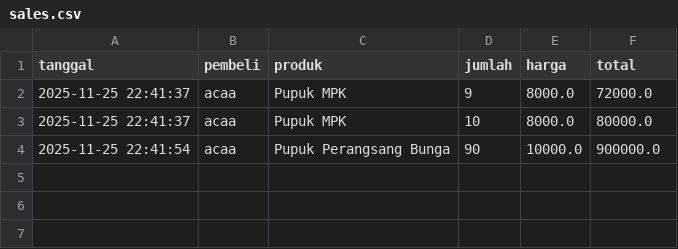
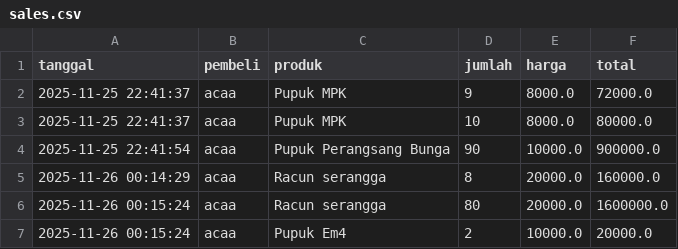
Before and after one commit to Khairunnisa005/Agrocare, a CSV file: sales.csv, drawn as a sheet.

```diff
--- a/sales.csv
+++ b/sales.csv
@@ -4 +4,4 @@ tanggal,pembeli,produk,jumlah,harga,total
 2025-11-25 22:41:54,acaa,Pupuk Perangsang Bunga,90,10000.0,900000.0
+2025-11-26 00:14:29,acaa,Racun serangga,8,20000.0,160000.0
+2025-11-26 00:15:24,acaa,Racun serangga,80,20000.0,1600000.0
+2025-11-26 00:15:24,acaa,Pupuk Em4,2,10000.0,20000.0
```
Also changed, not shown: products.csv, 1 other file.
